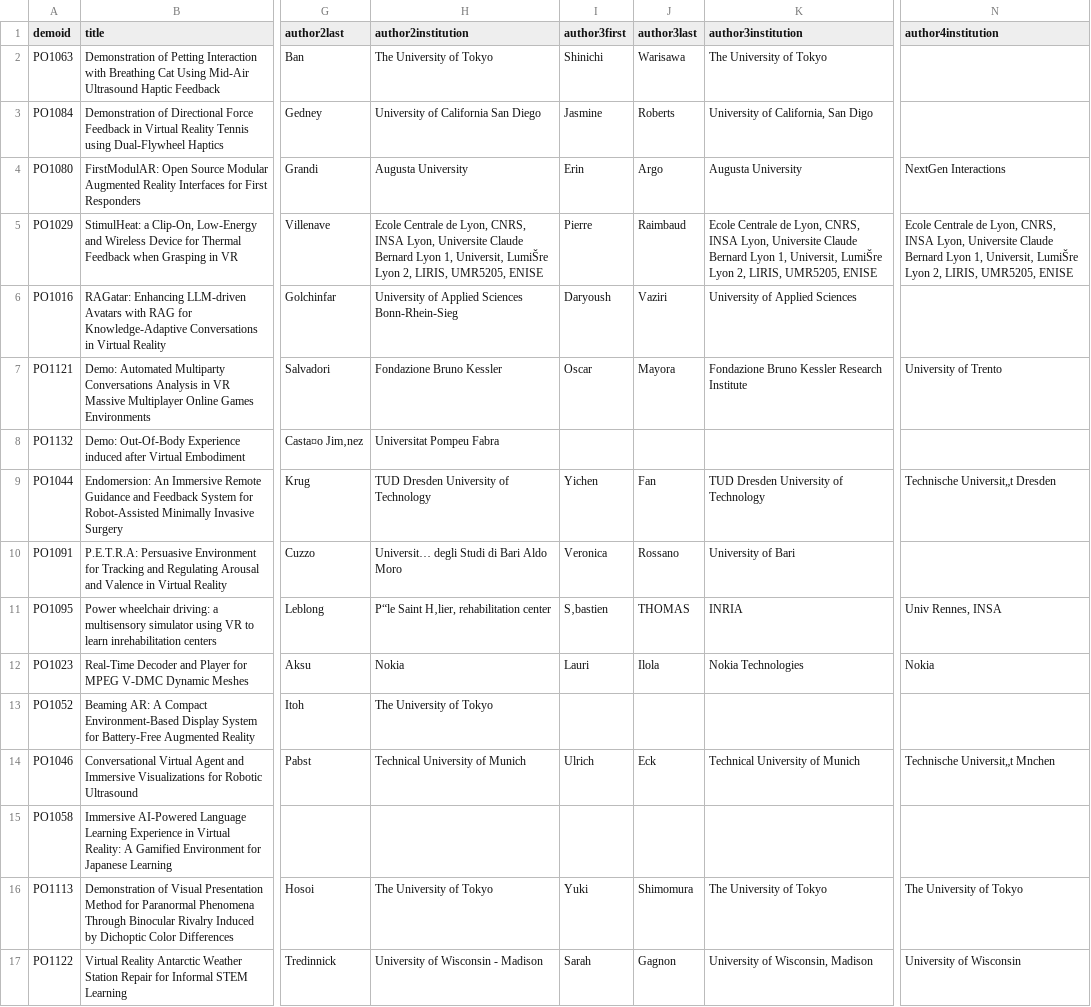
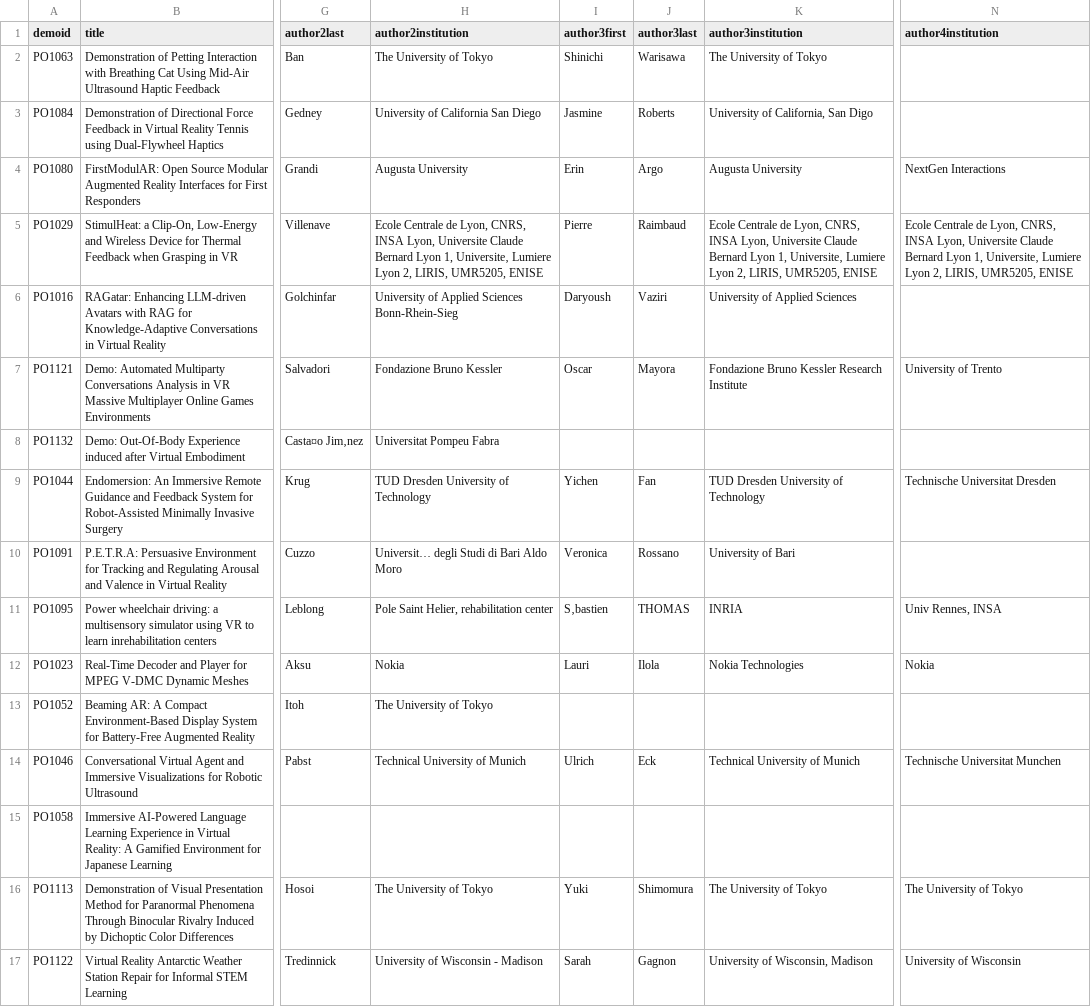
Before and after one commit to ieeevr/dev, a CSV file: _data/demos.csv, drawn as a sheet; only a part is shown, gaps mark what is left out; the diff covers the shown part only; the diff names each change by its address in the sheet, - before the commit and + after, or states it on an @@ line.

```diff
--- a/_data/demos.csv
+++ b/_data/demos.csv
-H5 (author2institution): …Lyon 1, Universit‚ LumiŠre Lyon 2,…
+H5 (author2institution): …Lyon 1, Universite‚ Lumiere Lyon 2,…
-K5 (author3institution): …Lyon 1, Universit‚ LumiŠre Lyon 2,…
+K5 (author3institution): …Lyon 1, Universite‚ Lumiere Lyon 2,…
-N5 (author4institution): …Lyon 1, Universit‚ LumiŠre Lyon 2,…
+N5 (author4institution): …Lyon 1, Universite‚ Lumiere Lyon 2,…
-N9 (author4institution): Technische Universit„t Dresden
+N9 (author4institution): Technische Universitat Dresden
-H11 (author2institution): P“le Saint H‚lier, rehabilitation center
+H11 (author2institution): Pole Saint Helier, rehabilitation center
-N14 (author4institution): Technische Universit„t Mnchen
+N14 (author4institution): Technische Universitat Munchen
```
Also changed, not shown: 15 edited cells elsewhere in this file, 1 other file.
